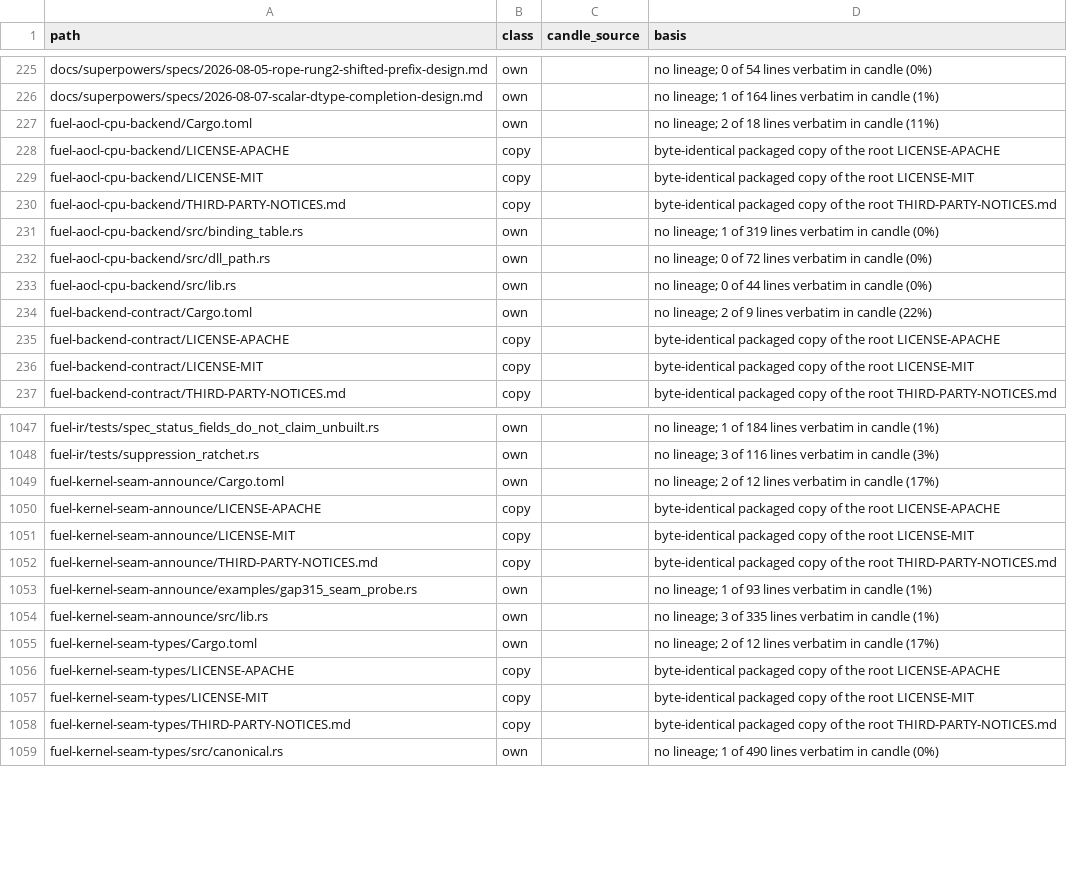
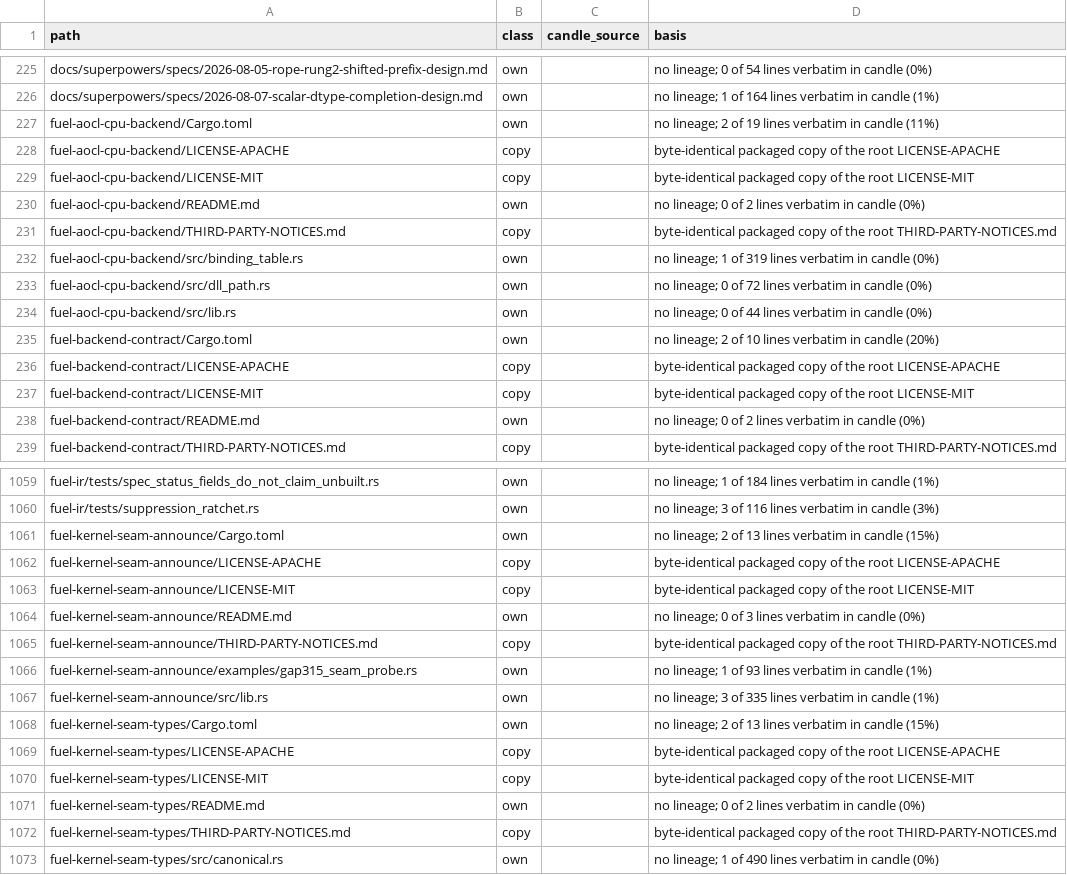
Before and after one commit to ThinkersJournal/fuel, a TSV file: docs/provenance/FILES.tsv, drawn as a sheet; only a part is shown, gaps mark what is left out; the diff covers the shown part only.

```diff
--- a/docs/provenance/FILES.tsv
+++ b/docs/provenance/FILES.tsv
@@ -226,5 +226,6 @@ docs/superpowers/specs/2026-08-05-rope-rung2-shifted-prefix-design.md	own		no li
 docs/superpowers/specs/2026-08-07-scalar-dtype-completion-design.md	own		no lineage; 1 of 164 lines verbatim in candle (1%)
-fuel-aocl-cpu-backend/Cargo.toml	own		no lineage; 2 of 18 lines verbatim in candle (11%)
+fuel-aocl-cpu-backend/Cargo.toml	own		no lineage; 2 of 19 lines verbatim in candle (11%)
 fuel-aocl-cpu-backend/LICENSE-APACHE	copy		byte-identical packaged copy of the root LICENSE-APACHE
 fuel-aocl-cpu-backend/LICENSE-MIT	copy		byte-identical packaged copy of the root LICENSE-MIT
+fuel-aocl-cpu-backend/README.md	own		no lineage; 0 of 2 lines verbatim in candle (0%)
 fuel-aocl-cpu-backend/THIRD-PARTY-NOTICES.md	copy		byte-identical packaged copy of the root THIRD-PARTY-NOTICES.md
@@ -233,5 +234,6 @@ fuel-aocl-cpu-backend/src/dll_path.rs	own		no lineage; 0 of 72 lines verbatim in
 fuel-aocl-cpu-backend/src/lib.rs	own		no lineage; 0 of 44 lines verbatim in candle (0%)
-fuel-backend-contract/Cargo.toml	own		no lineage; 2 of 9 lines verbatim in candle (22%)
+fuel-backend-contract/Cargo.toml	own		no lineage; 2 of 10 lines verbatim in candle (20%)
 fuel-backend-contract/LICENSE-APACHE	copy		byte-identical packaged copy of the root LICENSE-APACHE
 fuel-backend-contract/LICENSE-MIT	copy		byte-identical packaged copy of the root LICENSE-MIT
+fuel-backend-contract/README.md	own		no lineage; 0 of 2 lines verbatim in candle (0%)
 fuel-backend-contract/THIRD-PARTY-NOTICES.md	copy		byte-identical packaged copy of the root THIRD-PARTY-NOTICES.md
@@ -1048,5 +1060,6 @@ fuel-ir/tests/spec_status_fields_do_not_claim_unbuilt.rs	own		no lineage; 1 of 1
 fuel-ir/tests/suppression_ratchet.rs	own		no lineage; 3 of 116 lines verbatim in candle (3%)
-fuel-kernel-seam-announce/Cargo.toml	own		no lineage; 2 of 12 lines verbatim in candle (17%)
+fuel-kernel-seam-announce/Cargo.toml	own		no lineage; 2 of 13 lines verbatim in candle (15%)
 fuel-kernel-seam-announce/LICENSE-APACHE	copy		byte-identical packaged copy of the root LICENSE-APACHE
 fuel-kernel-seam-announce/LICENSE-MIT	copy		byte-identical packaged copy of the root LICENSE-MIT
+fuel-kernel-seam-announce/README.md	own		no lineage; 0 of 3 lines verbatim in candle (0%)
 fuel-kernel-seam-announce/THIRD-PARTY-NOTICES.md	copy		byte-identical packaged copy of the root THIRD-PARTY-NOTICES.md
@@ -1054,5 +1067,6 @@ fuel-kernel-seam-announce/examples/gap315_seam_probe.rs	own		no lineage; 1 of 93
 fuel-kernel-seam-announce/src/lib.rs	own		no lineage; 3 of 335 lines verbatim in candle (1%)
-fuel-kernel-seam-types/Cargo.toml	own		no lineage; 2 of 12 lines verbatim in candle (17%)
+fuel-kernel-seam-types/Cargo.toml	own		no lineage; 2 of 13 lines verbatim in candle (15%)
 fuel-kernel-seam-types/LICENSE-APACHE	copy		byte-identical packaged copy of the root LICENSE-APACHE
 fuel-kernel-seam-types/LICENSE-MIT	copy		byte-identical packaged copy of the root LICENSE-MIT
+fuel-kernel-seam-types/README.md	own		no lineage; 0 of 2 lines verbatim in candle (0%)
 fuel-kernel-seam-types/THIRD-PARTY-NOTICES.md	copy		byte-identical packaged copy of the root THIRD-PARTY-NOTICES.md
```
Also changed, not shown: 33 added rows and 42 edited cells elsewhere in this file.
